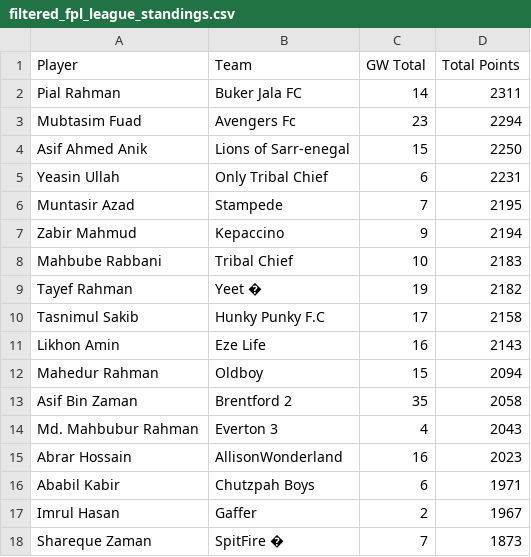
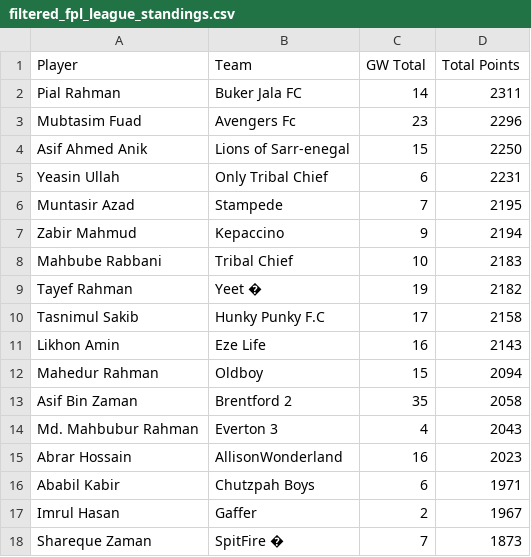
Before and after one commit to AbrarHossainHimself/flcb_fpl_mini_league, a CSV file: filtered_fpl_league_standings.csv, drawn as a sheet.

```diff
--- a/filtered_fpl_league_standings.csv
+++ b/filtered_fpl_league_standings.csv
@@ -2,3 +2,3 @@ Player,Team,GW Total,Total Points
 Pial Rahman,Buker Jala FC,14,2311
-Mubtasim Fuad,Avengers Fc,23,2294
+Mubtasim Fuad,Avengers Fc,23,2296
 Asif Ahmed Anik,Lions of Sarr-enegal,15,2250
```
Also changed, not shown: 1 other file.
